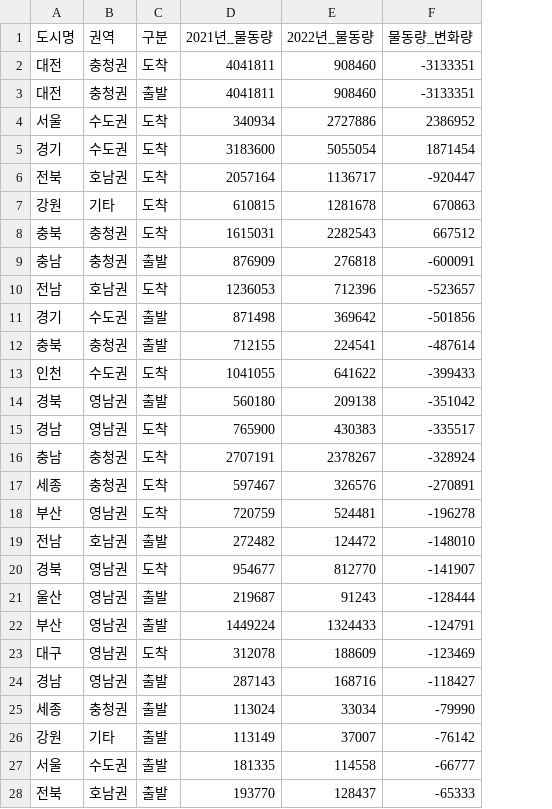
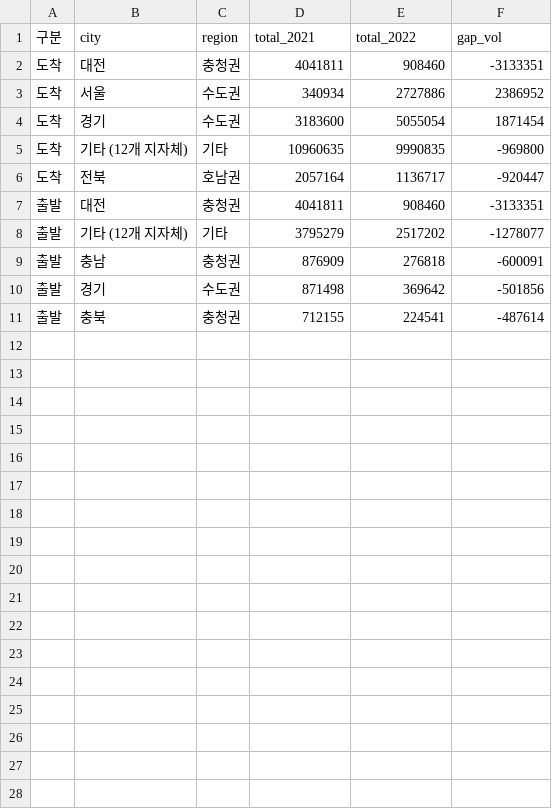
Before and after one commit to minseo-404/Daejeon-cities-logistics-, a CSV file: NLIC/data/gap_21_22.csv, drawn as a sheet; only a part is shown; removed rows and columns are numbered as before the commit, all else as after; the diff covers the shown part only; the diff names each change by its address in the sheet, - before the commit and + after, or states it on an @@ line.

```diff
--- a/NLIC/data/gap_21_22.csv
+++ b/NLIC/data/gap_21_22.csv
-column A (도시명), row 2: 대전; rows 4-6: 서울 | 경기 | 전북; row 9: 충남; rows 11-12: 경기 | 충북
-column B (권역), row 2: 충청권; rows 4-6: 수도권 | 수도권 | 호남권; row 9: 충청권; rows 11-12: 수도권 | 충청권
+column B (city), rows 2-4: 대전 | 서울 | 경기; row 6: 전북; rows 9-11: 충남 | 경기 | 충북
+column C (region), rows 2-4: 충청권 | 수도권 | 수도권; row 6: 호남권; rows 9-11: 충청권 | 수도권 | 충청권
-D1: 2021년_물동량
+D1: total_2021
-E1: 2022년_물동량
+E1: total_2022
-F1: 물동량_변화량
+F1: gap_vol
+row 5: 도착 | 기타 (12개 지자체) | 기타 | 10960635 | 9990835 | -969800
-row 7: 강원 | 기타 | 도착 | 610815 | 1281678 | 670863
-row 8: 충북 | 충청권 | 도착 | 1615031 | 2282543 | 667512
@@ row 3 moved to row 7: 출발 @@
+row 8: 출발 | 기타 (12개 지자체) | 기타 | 3795279 | 2517202 | -1278077
-row 10: 전남 | 호남권 | 도착 | 1236053 | 712396 | -523657
-row 13: 인천 | 수도권 | 도착 | 1041055 | 641622 | -399433
-row 14: 경북 | 영남권 | 출발 | 560180 | 209138 | -351042
-row 15: 경남 | 영남권 | 도착 | 765900 | 430383 | -335517
-row 16: 충남 | 충청권 | 도착 | 2707191 | 2378267 | -328924
-row 17: 세종 | 충청권 | 도착 | 597467 | 326576 | -270891
-row 18: 부산 | 영남권 | 도착 | 720759 | 524481 | -196278
-row 19: 전남 | 호남권 | 출발 | 272482 | 124472 | -148010
-row 20: 경북 | 영남권 | 도착 | 954677 | 812770 | -141907
-row 21: 울산 | 영남권 | 출발 | 219687 | 91243 | -128444
-row 22: 부산 | 영남권 | 출발 | 1449224 | 1324433 | -124791
-row 23: 대구 | 영남권 | 도착 | 312078 | 188609 | -123469
-row 24: 경남 | 영남권 | 출발 | 287143 | 168716 | -118427
-row 25: 세종 | 충청권 | 출발 | 113024 | 33034 | -79990
-row 26: 강원 | 기타 | 출발 | 113149 | 37007 | -76142
-row 27: 서울 | 수도권 | 출발 | 181335 | 114558 | -66777
-row 28: 전북 | 호남권 | 출발 | 193770 | 128437 | -65333
```
Also changed, not shown: 7 removed rows elsewhere in this file, NLIC/data/data_logistics_cleaned.csv, NLIC/data/data_logistics_total.csv, 33 other files.
